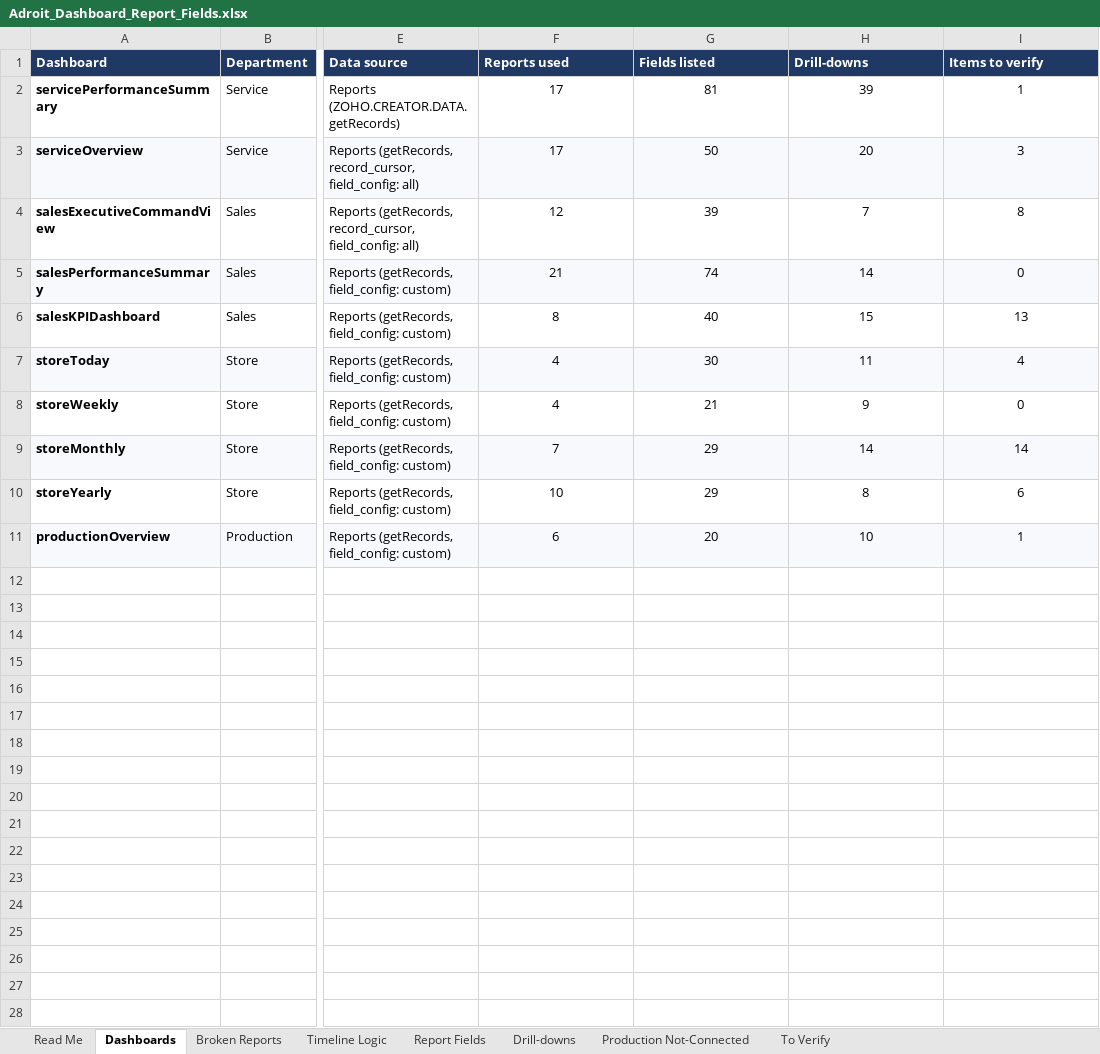
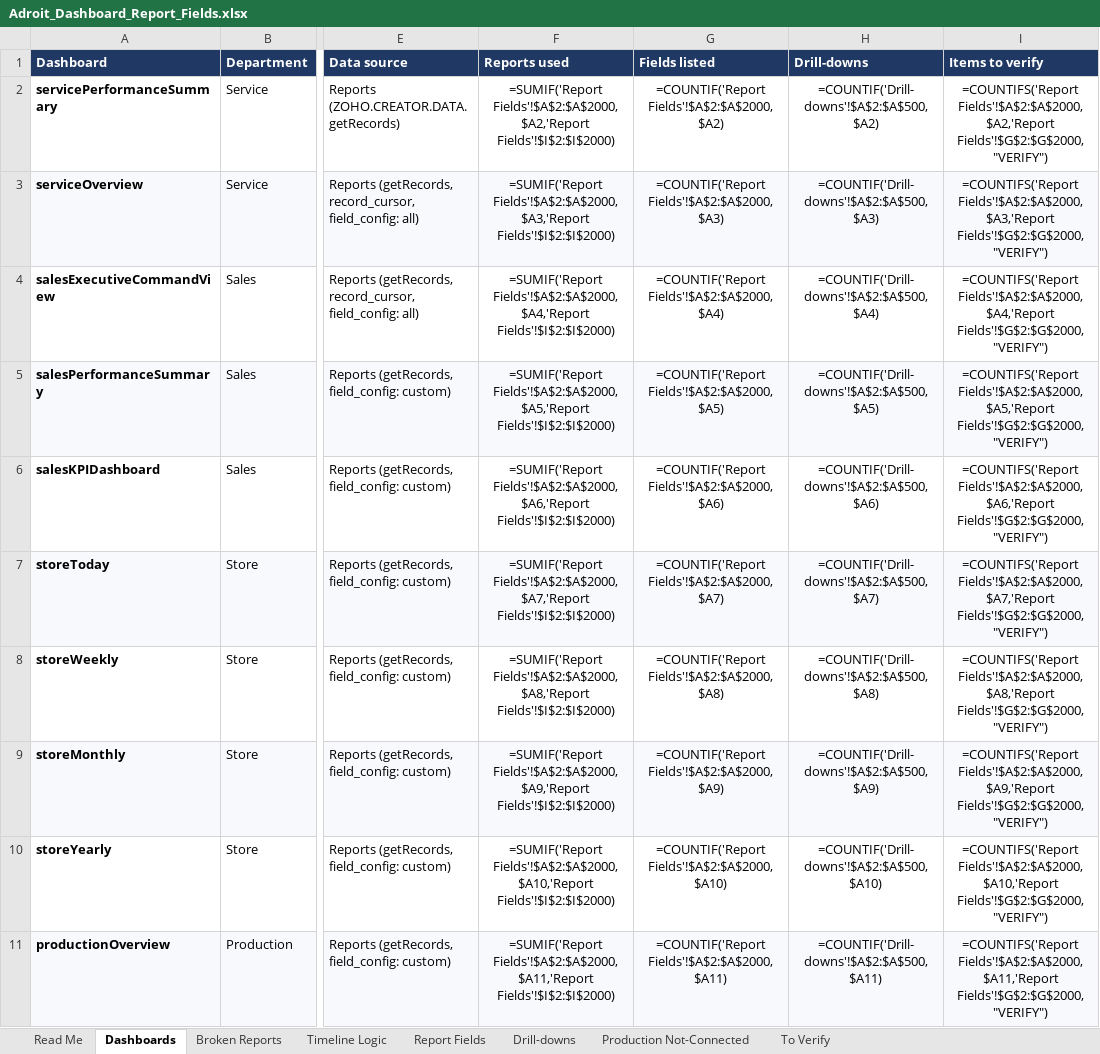
Before and after one commit to romanviki-dev/Adroit_Dashboards, an Excel workbook: Adroit_Dashboard_Report_Fields.xlsx, sheet Dashboards, drawn as a sheet; only a part is shown, gaps mark what is left out; values as stored, in another font and other column widths than the file's, no borders; formulas without a stored value are shown as written; the diff names each change by its address in the sheet, - before the commit and + after, or states it on an @@ line.

```diff
--- a/Adroit_Dashboard_Report_Fields.xlsx (sheet Dashboards)
+++ b/Adroit_Dashboard_Report_Fields.xlsx (sheet Dashboards)
-F2 (Reports used): 17
+F2 (Reports used): =SUMIF('Report Fields'!$A$2:$A$2000,$A2,'Report Fields'!$I$2:$I$2000)
-G2 (Fields listed): 81
+G2 (Fields listed): =COUNTIF('Report Fields'!$A$2:$A$2000,$A2)
-H2 (Drill-downs): 39
+H2 (Drill-downs): =COUNTIF('Drill-downs'!$A$2:$A$500,$A2)
-I2 (Items to verify): 1
+I2 (Items to verify): =COUNTIFS('Report Fields'!$A$2:$A$2000,$A2,'Report Fields'!$G$2:$G$2000,"VERIFY")
-F3 (Reports used): 17
+F3 (Reports used): =SUMIF('Report Fields'!$A$2:$A$2000,$A3,'Report Fields'!$I$2:$I$2000)
-G3 (Fields listed): 50
+G3 (Fields listed): =COUNTIF('Report Fields'!$A$2:$A$2000,$A3)
-H3 (Drill-downs): 20
+H3 (Drill-downs): =COUNTIF('Drill-downs'!$A$2:$A$500,$A3)
-I3 (Items to verify): 3
+I3 (Items to verify): =COUNTIFS('Report Fields'!$A$2:$A$2000,$A3,'Report Fields'!$G$2:$G$2000,"VERIFY")
-F4 (Reports used): 12
+F4 (Reports used): =SUMIF('Report Fields'!$A$2:$A$2000,$A4,'Report Fields'!$I$2:$I$2000)
-G4 (Fields listed): 39
+G4 (Fields listed): =COUNTIF('Report Fields'!$A$2:$A$2000,$A4)
-H4 (Drill-downs): 7
+H4 (Drill-downs): =COUNTIF('Drill-downs'!$A$2:$A$500,$A4)
-I4 (Items to verify): 8
+I4 (Items to verify): =COUNTIFS('Report Fields'!$A$2:$A$2000,$A4,'Report Fields'!$G$2:$G$2000,"VERIFY")
-F5 (Reports used): 21
+F5 (Reports used): =SUMIF('Report Fields'!$A$2:$A$2000,$A5,'Report Fields'!$I$2:$I$2000)
-G5 (Fields listed): 74
+G5 (Fields listed): =COUNTIF('Report Fields'!$A$2:$A$2000,$A5)
-H5 (Drill-downs): 14
+H5 (Drill-downs): =COUNTIF('Drill-downs'!$A$2:$A$500,$A5)
-I5 (Items to verify): 0
+I5 (Items to verify): =COUNTIFS('Report Fields'!$A$2:$A$2000,$A5,'Report Fields'!$G$2:$G$2000,"VERIFY")
-F6 (Reports used): 8
+F6 (Reports used): =SUMIF('Report Fields'!$A$2:$A$2000,$A6,'Report Fields'!$I$2:$I$2000)
-G6 (Fields listed): 40
+G6 (Fields listed): =COUNTIF('Report Fields'!$A$2:$A$2000,$A6)
-H6 (Drill-downs): 15
+H6 (Drill-downs): =COUNTIF('Drill-downs'!$A$2:$A$500,$A6)
-I6 (Items to verify): 13
+I6 (Items to verify): =COUNTIFS('Report Fields'!$A$2:$A$2000,$A6,'Report Fields'!$G$2:$G$2000,"VERIFY")
-F7 (Reports used): 4
+F7 (Reports used): =SUMIF('Report Fields'!$A$2:$A$2000,$A7,'Report Fields'!$I$2:$I$2000)
-G7 (Fields listed): 30
+G7 (Fields listed): =COUNTIF('Report Fields'!$A$2:$A$2000,$A7)
-H7 (Drill-downs): 11
+H7 (Drill-downs): =COUNTIF('Drill-downs'!$A$2:$A$500,$A7)
-I7 (Items to verify): 4
+I7 (Items to verify): =COUNTIFS('Report Fields'!$A$2:$A$2000,$A7,'Report Fields'!$G$2:$G$2000,"VERIFY")
-F8 (Reports used): 4
+F8 (Reports used): =SUMIF('Report Fields'!$A$2:$A$2000,$A8,'Report Fields'!$I$2:$I$2000)
-G8 (Fields listed): 21
+G8 (Fields listed): =COUNTIF('Report Fields'!$A$2:$A$2000,$A8)
-H8 (Drill-downs): 9
+H8 (Drill-downs): =COUNTIF('Drill-downs'!$A$2:$A$500,$A8)
-I8 (Items to verify): 0
+I8 (Items to verify): =COUNTIFS('Report Fields'!$A$2:$A$2000,$A8,'Report Fields'!$G$2:$G$2000,"VERIFY")
-F9 (Reports used): 7
+F9 (Reports used): =SUMIF('Report Fields'!$A$2:$A$2000,$A9,'Report Fields'!$I$2:$I$2000)
-G9 (Fields listed): 29
+G9 (Fields listed): =COUNTIF('Report Fields'!$A$2:$A$2000,$A9)
-H9 (Drill-downs): 14
+H9 (Drill-downs): =COUNTIF('Drill-downs'!$A$2:$A$500,$A9)
-I9 (Items to verify): 14
+I9 (Items to verify): =COUNTIFS('Report Fields'!$A$2:$A$2000,$A9,'Report Fields'!$G$2:$G$2000,"VERIFY")
-F10 (Reports used): 10
+F10 (Reports used): =SUMIF('Report Fields'!$A$2:$A$2000,$A10,'Report Fields'!$I$2:$I$2000)
-G10 (Fields listed): 29
+G10 (Fields listed): =COUNTIF('Report Fields'!$A$2:$A$2000,$A10)
-H10 (Drill-downs): 8
+H10 (Drill-downs): =COUNTIF('Drill-downs'!$A$2:$A$500,$A10)
-I10 (Items to verify): 6
+I10 (Items to verify): =COUNTIFS('Report Fields'!$A$2:$A$2000,$A10,'Report Fields'!$G$2:$G$2000,"VERIFY")
-F11 (Reports used): 6
+F11 (Reports used): =SUMIF('Report Fields'!$A$2:$A$2000,$A11,'Report Fields'!$I$2:$I$2000)
-G11 (Fields listed): 20
+G11 (Fields listed): =COUNTIF('Report Fields'!$A$2:$A$2000,$A11)
-H11 (Drill-downs): 10
+H11 (Drill-downs): =COUNTIF('Drill-downs'!$A$2:$A$500,$A11)
-I11 (Items to verify): 1
+I11 (Items to verify): =COUNTIFS('Report Fields'!$A$2:$A$2000,$A11,'Report Fields'!$G$2:$G$2000,"VERIFY")
```
Also changed, not shown: sheet Broken Reports, sheet Production Not-Connected, 36 other files.
